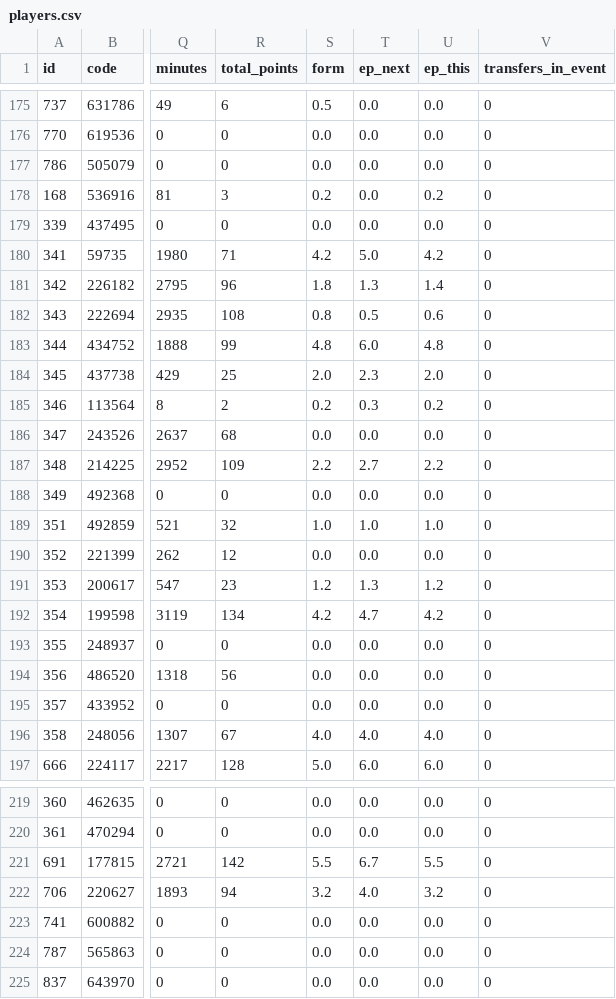
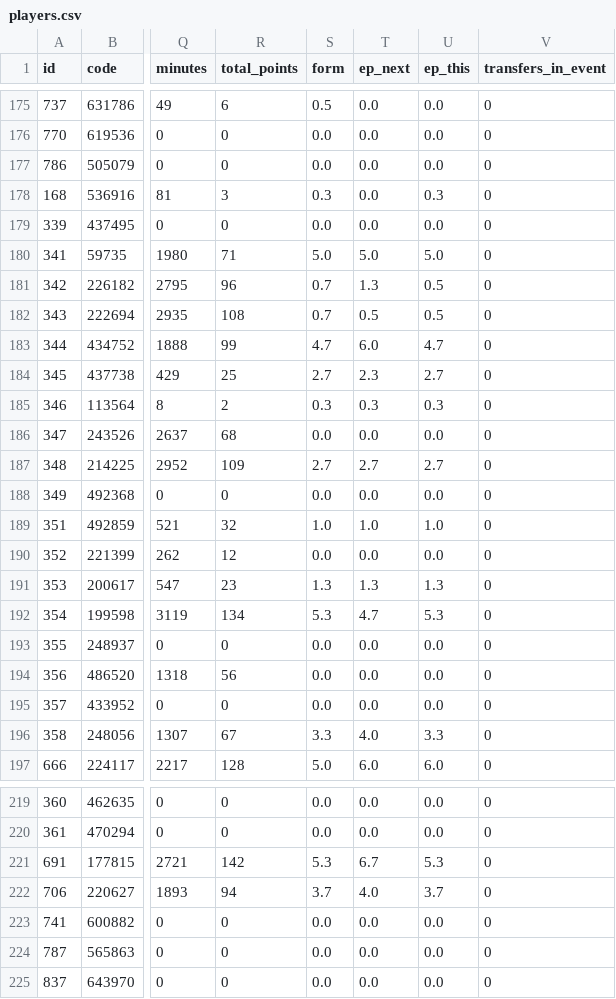
Before and after one commit to truong-tt/fpl-ml-manager, a CSV file: data/players.csv, drawn as a sheet; only a part is shown, gaps mark what is left out; the diff covers the shown part only; the diff names each change by its address in the sheet, - before the commit and + after, or states it on an @@ line.

```diff
--- a/data/players.csv
+++ b/data/players.csv
-S178 (form): 0.2
+S178 (form): 0.3
-U178 (ep_this): 0.2
+U178 (ep_this): 0.3
-S180 (form): 4.2
+S180 (form): 5.0
-U180 (ep_this): 4.2
+U180 (ep_this): 5.0
-S181 (form): 1.8
+S181 (form): 0.7
-U181 (ep_this): 1.4
+U181 (ep_this): 0.5
-S182 (form): 0.8
+S182 (form): 0.7
-U182 (ep_this): 0.6
+U182 (ep_this): 0.5
-S183 (form): 4.8
+S183 (form): 4.7
-U183 (ep_this): 4.8
+U183 (ep_this): 4.7
-S184 (form): 2.0
+S184 (form): 2.7
-U184 (ep_this): 2.0
+U184 (ep_this): 2.7
-S185 (form): 0.2
+S185 (form): 0.3
-U185 (ep_this): 0.2
+U185 (ep_this): 0.3
-S187 (form): 2.2
+S187 (form): 2.7
-U187 (ep_this): 2.2
+U187 (ep_this): 2.7
-S191 (form): 1.2
+S191 (form): 1.3
-U191 (ep_this): 1.2
+U191 (ep_this): 1.3
-S192 (form): 4.2
+S192 (form): 5.3
-U192 (ep_this): 4.2
+U192 (ep_this): 5.3
-S196 (form): 4.0
+S196 (form): 3.3
-U196 (ep_this): 4.0
+U196 (ep_this): 3.3
-S221 (form): 5.5
+S221 (form): 5.3
-U221 (ep_this): 5.5
+U221 (ep_this): 5.3
-S222 (form): 3.2
+S222 (form): 3.7
-U222 (ep_this): 3.2
+U222 (ep_this): 3.7
```
Also changed, not shown: 52 edited cells elsewhere in this file, data/processed/squad_snapshot.csv, 2 other files.
